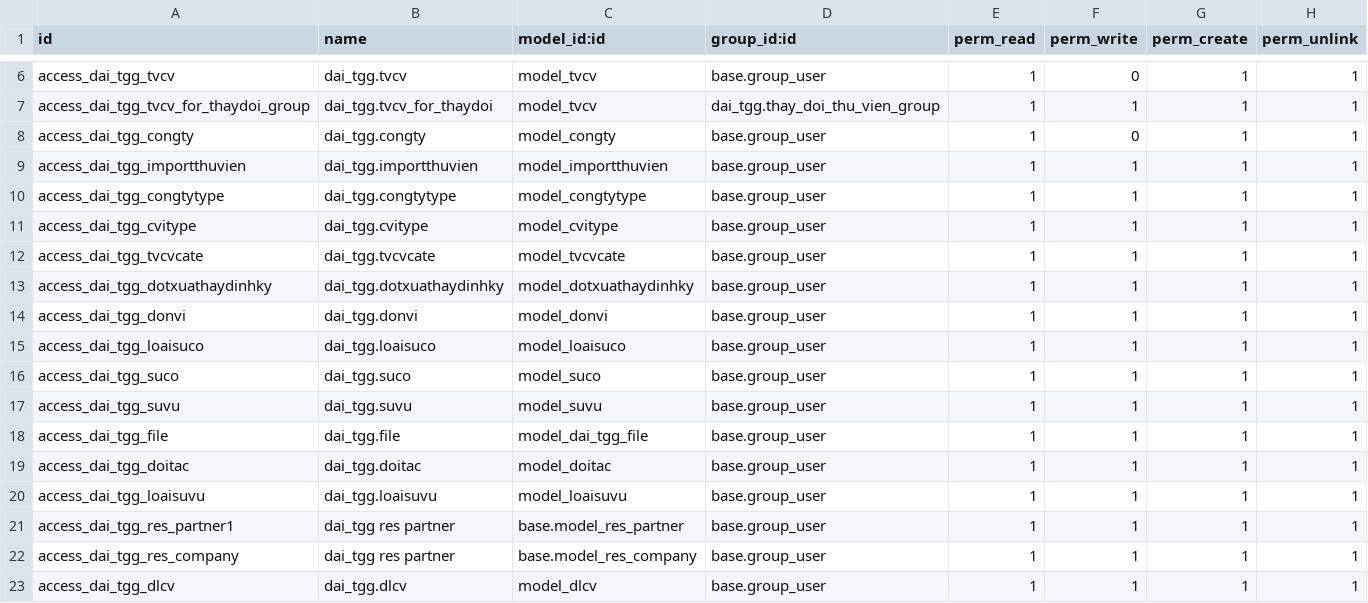
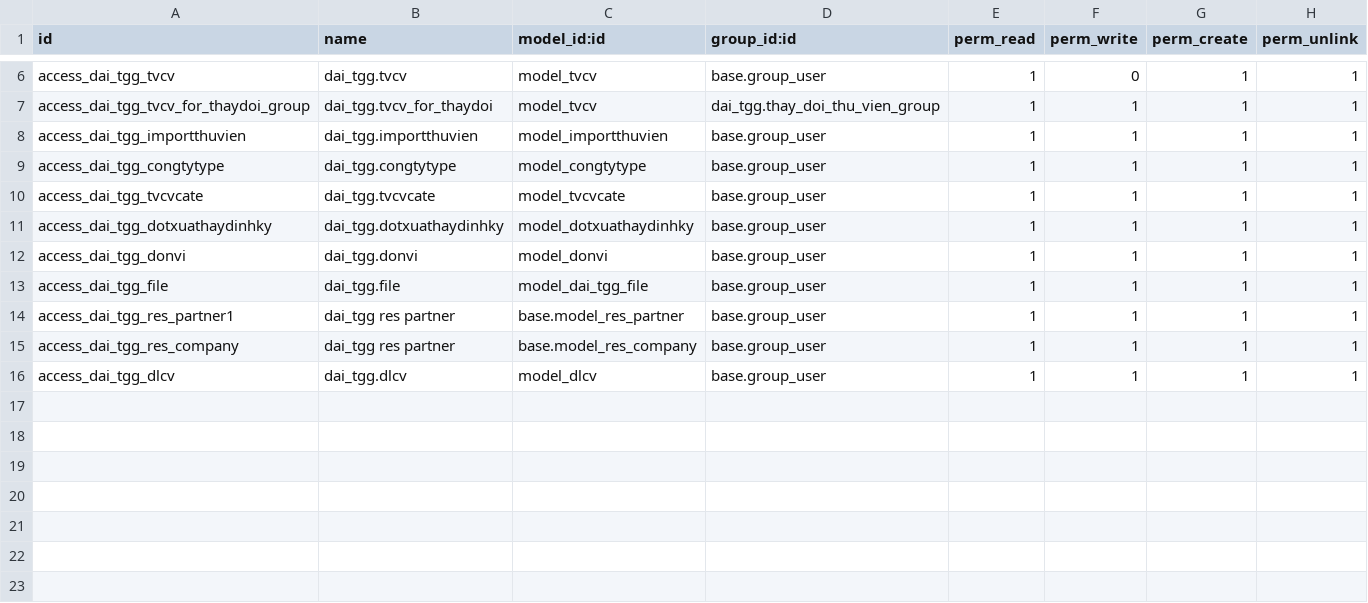
Before and after one commit to tu95ctv/duan, a CSV file: dai_tgg/security/ir.model.access.csv, drawn as a sheet; only a part is shown, gaps mark what is left out.

```diff
--- a/dai_tgg/security/ir.model.access.csv
+++ b/dai_tgg/security/ir.model.access.csv
@@ -7,6 +7,4 @@ access_dai_tgg_tvcv,dai_tgg.tvcv,model_tvcv,base.group_user,1,0,1,1
 access_dai_tgg_tvcv_for_thaydoi_group,dai_tgg.tvcv_for_thaydoi,model_tvcv,dai_tgg.thay_doi_thu_vien_group,1,1,1,1
-access_dai_tgg_congty,dai_tgg.congty,model_congty,base.group_user,1,0,1,1
 access_dai_tgg_importthuvien,dai_tgg.importthuvien,model_importthuvien,base.group_user,1,1,1,1
 access_dai_tgg_congtytype,dai_tgg.congtytype,model_congtytype,base.group_user,1,1,1,1
-access_dai_tgg_cvitype,dai_tgg.cvitype,model_cvitype,base.group_user,1,1,1,1
 access_dai_tgg_tvcvcate,dai_tgg.tvcvcate,model_tvcvcate,base.group_user,1,1,1,1
@@ -14,8 +12,3 @@ access_dai_tgg_dotxuathaydinhky,dai_tgg.dotxuathaydinhky,model_dotxuathaydinhky,
 access_dai_tgg_donvi,dai_tgg.donvi,model_donvi,base.group_user,1,1,1,1
-access_dai_tgg_loaisuco,dai_tgg.loaisuco,model_loaisuco,base.group_user,1,1,1,1
-access_dai_tgg_suco,dai_tgg.suco,model_suco,base.group_user,1,1,1,1
-access_dai_tgg_suvu,dai_tgg.suvu,model_suvu,base.group_user,1,1,1,1
 access_dai_tgg_file,dai_tgg.file,model_dai_tgg_file,base.group_user,1,1,1,1
-access_dai_tgg_doitac,dai_tgg.doitac,model_doitac,base.group_user,1,1,1,1
-access_dai_tgg_loaisuvu,dai_tgg.loaisuvu,model_loaisuvu,base.group_user,1,1,1,1
 access_dai_tgg_res_partner1,dai_tgg res partner,base.model_res_partner,base.group_user,1,1,1,1
```
Also changed, not shown: 32 other files.
